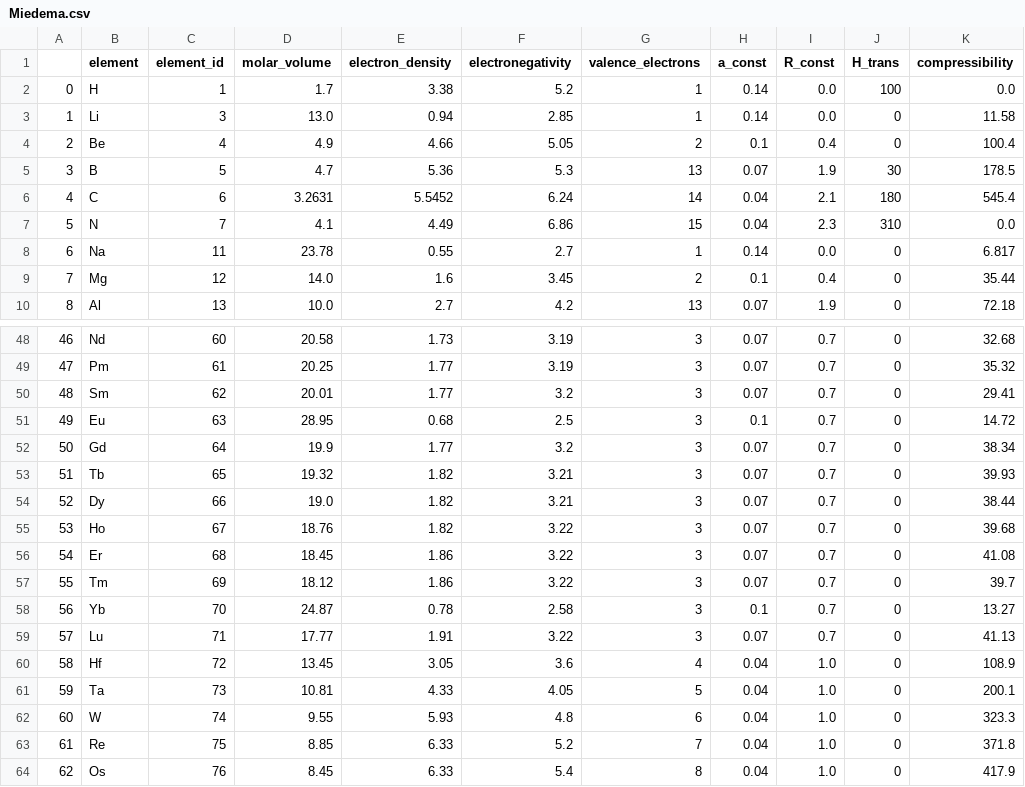
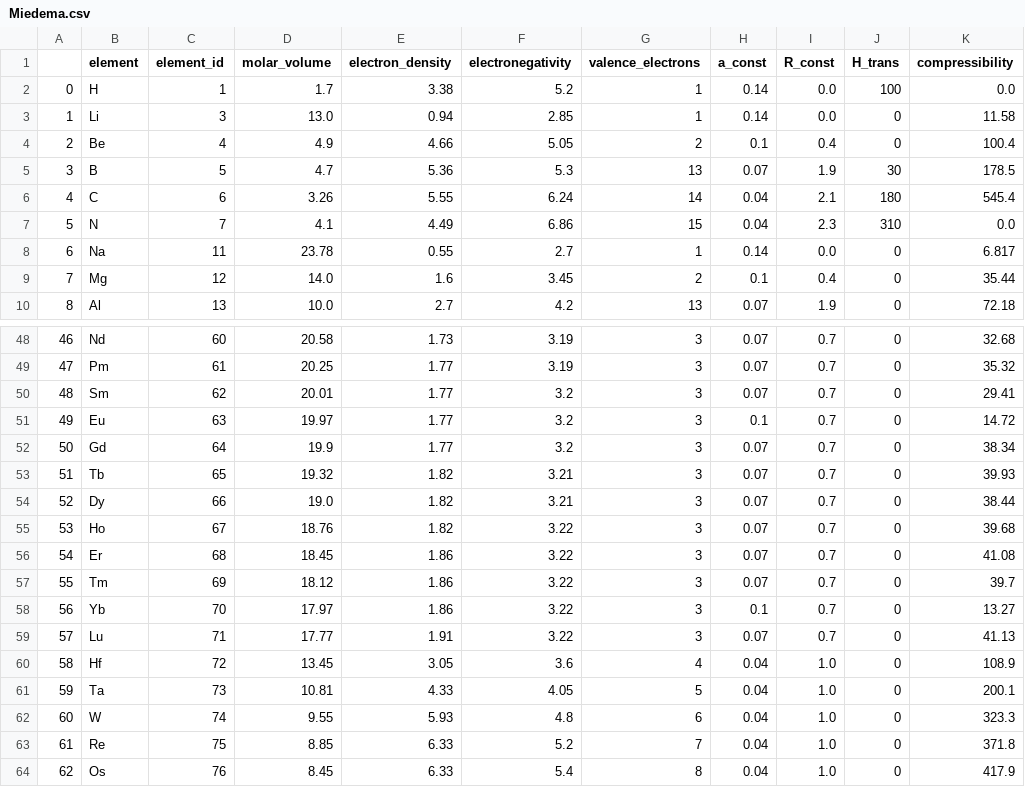
Before and after one commit to hackingmaterials/matminer, a CSV file: matminer/utils/data_files/Miedema.csv, drawn as a sheet; only a part is shown, gaps mark what is left out; the diff names each change by its address in the sheet, - before the commit and + after, or states it on an @@ line.

Commit message:
update Miedema model parameters for Yb and Eu

```diff
--- a/matminer/utils/data_files/Miedema.csv
+++ b/matminer/utils/data_files/Miedema.csv
-D6 (molar_volume): 3.2631
+D6 (molar_volume): 3.26
-E6 (electron_density): 5.5452
+E6 (electron_density): 5.55
-D51 (molar_volume): 28.95
+D51 (molar_volume): 19.97
-E51 (electron_density): 0.68
+E51 (electron_density): 1.77
-F51 (electronegativity): 2.5
+F51 (electronegativity): 3.2
-D58 (molar_volume): 24.87
+D58 (molar_volume): 17.97
-E58 (electron_density): 0.78
+E58 (electron_density): 1.86
-F58 (electronegativity): 2.58
+F58 (electronegativity): 3.22
```
